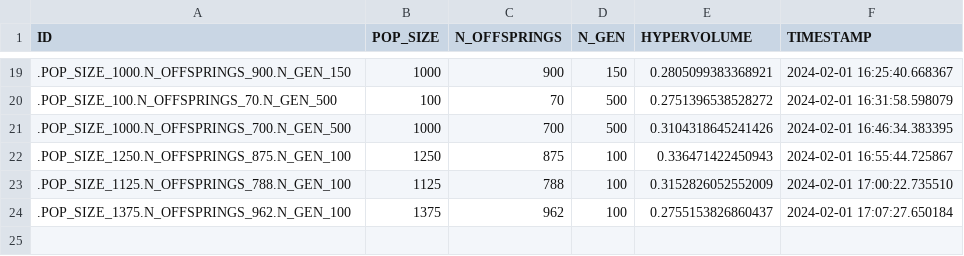
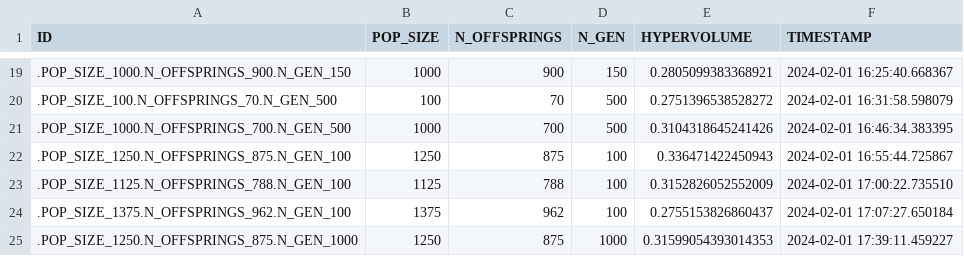
Before and after one commit to brucelucien/2023-notario-mba-tcc-dados-publicos, a CSV file: hypervolume/hypervolume.csv, drawn as a sheet; only a part is shown, gaps mark what is left out; the diff names each change by its address in the sheet, - before the commit and + after, or states it on an @@ line.

```diff
--- a/hypervolume/hypervolume.csv
+++ b/hypervolume/hypervolume.csv
+row 25: .POP_SIZE_1250.N_OFFSPRINGS_875.N_GEN_1000 | 1250 | 875 | 1000 | 0.31599054393014353 | 2024-02-01 17:39:11.459227
```
Also changed, not shown: 3 other files.
